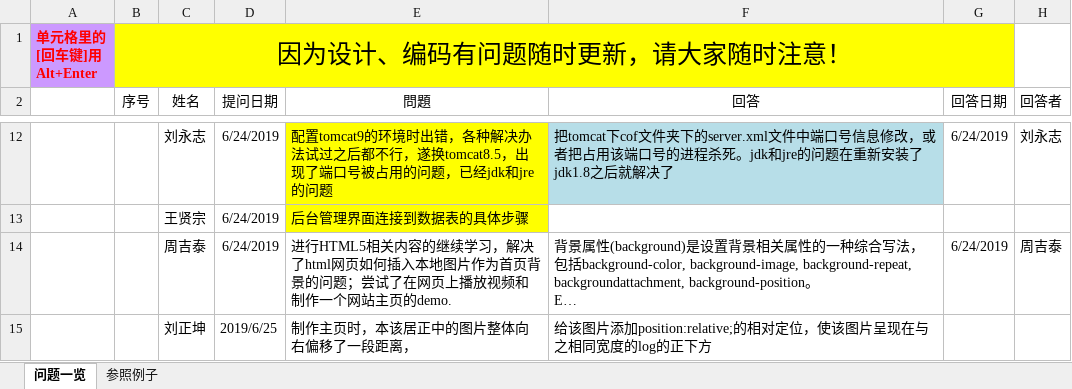
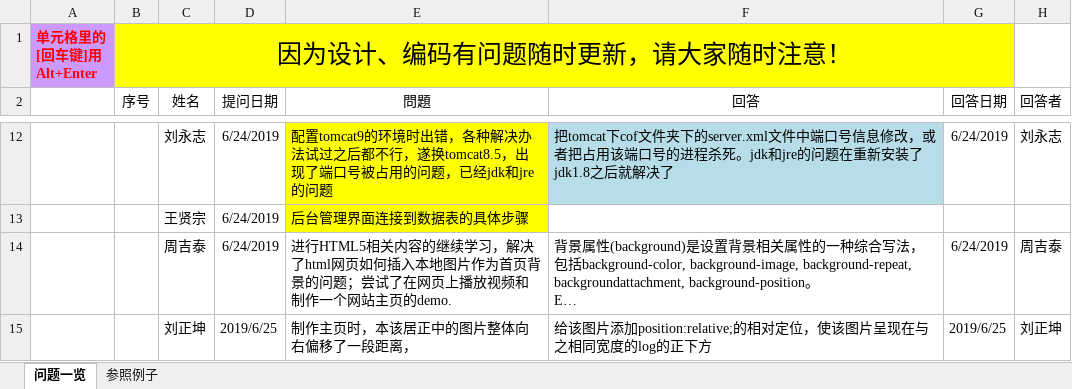
Before and after one commit to elearning-team/elearning, an Excel workbook: 公共/Q&A票(问题回答一览) -2组-王加成.xlsx, sheet 问题一览, drawn as a sheet; only a part is shown, gaps mark what is left out; long unchanged cells end in …; values as stored, in another font and other column widths than the file's, no borders; the diff names each change by its address in the sheet, - before the commit and + after, or states it on an @@ line.

Commit message:
123

```diff
--- a/公共/Q&A票(问题回答一览) -2组-王加成.xlsx (sheet 问题一览)
+++ b/公共/Q&A票(问题回答一览) -2组-王加成.xlsx (sheet 问题一览)
-G15 (回答日期): (empty)
+G15 (回答日期): 2019/6/25
-H15 (回答者): (empty)
+H15 (回答者): 刘正坤
```
